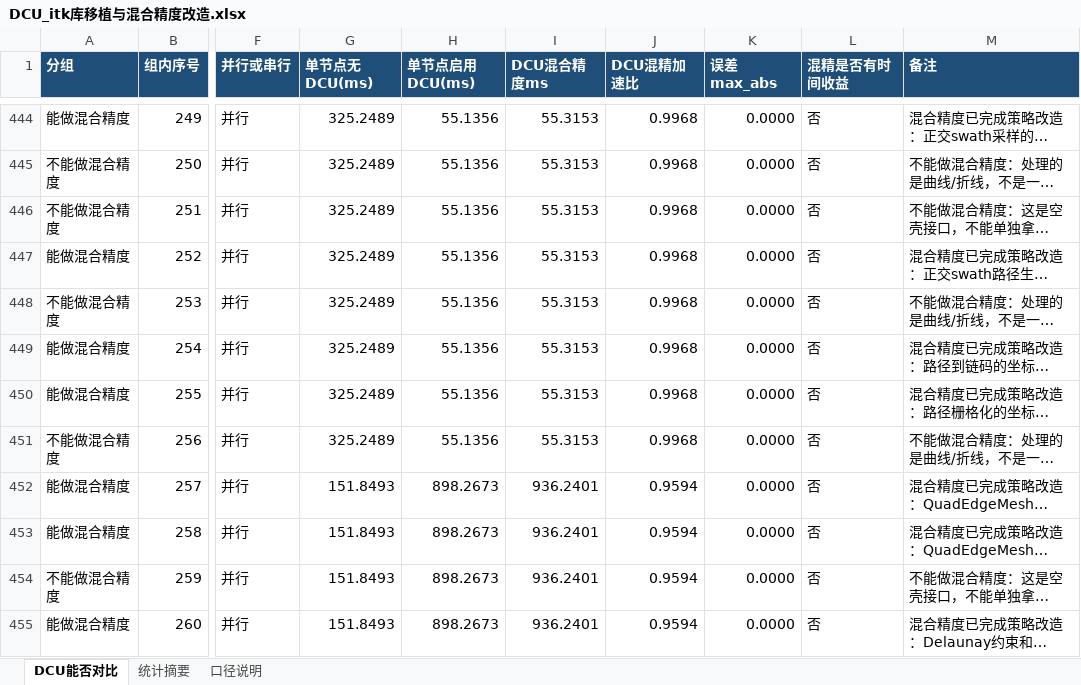
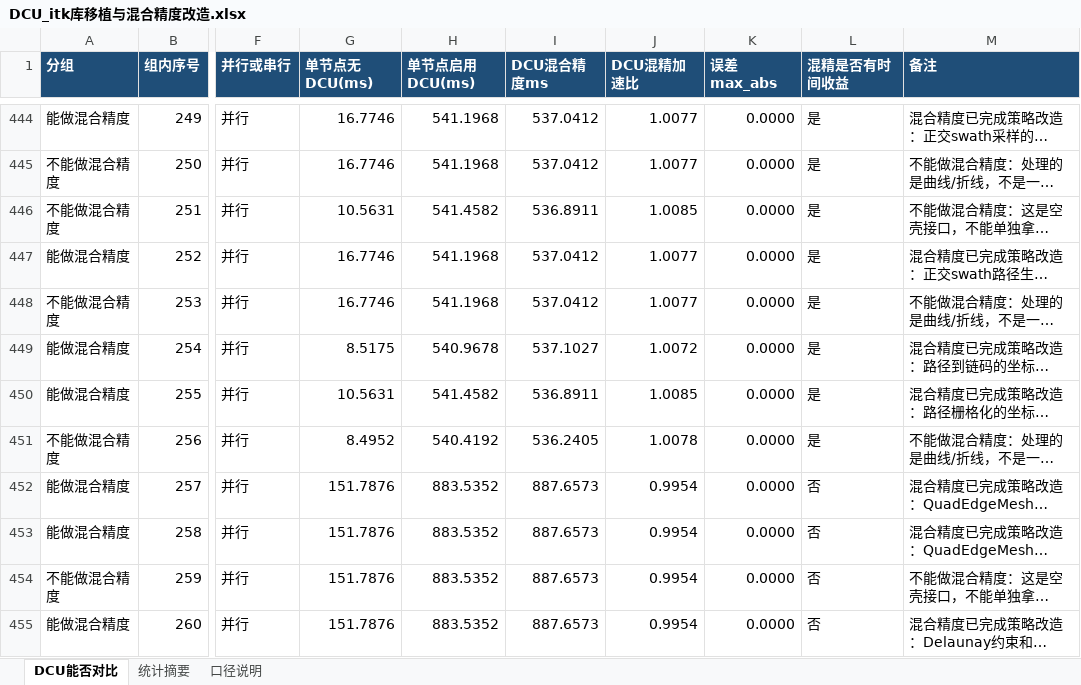
Before and after one commit to 123qweasdzxcqweasd/ITK_DCU, an Excel workbook: DCU_itk库移植与混合精度改造.xlsx, sheet DCU能否对比, drawn as a sheet; only a part is shown, gaps mark what is left out; long unchanged cells end in …; values as stored, in another font and other column widths than the file's, no borders; table styles not drawn; the diff covers the shown part only; the diff names each change by its address in the sheet, - before the commit and + after, or states it on an @@ line.

```diff
--- a/DCU_itk库移植与混合精度改造.xlsx (sheet DCU能否对比)
+++ b/DCU_itk库移植与混合精度改造.xlsx (sheet DCU能否对比)
-G444:G445 (单节点无DCU(ms)): 325.2489
+G444:G445 (单节点无DCU(ms)): 16.7746
-H444:H445 (单节点启用DCU(ms)): 55.1356
+H444:H445 (单节点启用DCU(ms)): 541.1968
-I444:I445 (DCU混合精度ms): 55.3153
+I444:I445 (DCU混合精度ms): 537.0412
-J444:J445 (DCU混精加速比): 0.9968
+J444:J445 (DCU混精加速比): 1.0077
-L444:L451 (混精是否有时间收益): 否
+L444:L451 (混精是否有时间收益): 是
-G446 (单节点无DCU(ms)): 325.2489
+G446 (单节点无DCU(ms)): 10.5631
-H446 (单节点启用DCU(ms)): 55.1356
+H446 (单节点启用DCU(ms)): 541.4582
-I446 (DCU混合精度ms): 55.3153
+I446 (DCU混合精度ms): 536.8911
-J446 (DCU混精加速比): 0.9968
+J446 (DCU混精加速比): 1.0085
-G447:G448 (单节点无DCU(ms)): 325.2489
+G447:G448 (单节点无DCU(ms)): 16.7746
-H447:H448 (单节点启用DCU(ms)): 55.1356
+H447:H448 (单节点启用DCU(ms)): 541.1968
-I447:I448 (DCU混合精度ms): 55.3153
+I447:I448 (DCU混合精度ms): 537.0412
-J447:J448 (DCU混精加速比): 0.9968
+J447:J448 (DCU混精加速比): 1.0077
-G449 (单节点无DCU(ms)): 325.2489
+G449 (单节点无DCU(ms)): 8.5175
-H449 (单节点启用DCU(ms)): 55.1356
+H449 (单节点启用DCU(ms)): 540.9678
-I449 (DCU混合精度ms): 55.3153
+I449 (DCU混合精度ms): 537.1027
-J449 (DCU混精加速比): 0.9968
+J449 (DCU混精加速比): 1.0072
-G450 (单节点无DCU(ms)): 325.2489
+G450 (单节点无DCU(ms)): 10.5631
-H450 (单节点启用DCU(ms)): 55.1356
+H450 (单节点启用DCU(ms)): 541.4582
-I450 (DCU混合精度ms): 55.3153
+I450 (DCU混合精度ms): 536.8911
-J450 (DCU混精加速比): 0.9968
+J450 (DCU混精加速比): 1.0085
-G451 (单节点无DCU(ms)): 325.2489
+G451 (单节点无DCU(ms)): 8.4952
-H451 (单节点启用DCU(ms)): 55.1356
+H451 (单节点启用DCU(ms)): 540.4192
-I451 (DCU混合精度ms): 55.3153
+I451 (DCU混合精度ms): 536.2405
-J451 (DCU混精加速比): 0.9968
+J451 (DCU混精加速比): 1.0078
-G452:G455 (单节点无DCU(ms)): 151.8493
+G452:G455 (单节点无DCU(ms)): 151.7876
-H452:H455 (单节点启用DCU(ms)): 898.2673
+H452:H455 (单节点启用DCU(ms)): 883.5352
-I452:I455 (DCU混合精度ms): 936.2401
+I452:I455 (DCU混合精度ms): 887.6573
-J452:J455 (DCU混精加速比): 0.9594
+J452:J455 (DCU混精加速比): 0.9954
```
Also changed, not shown: 1602 edited cells elsewhere in this sheet, sheet 统计摘要, sheet 口径说明, 4 other files.
